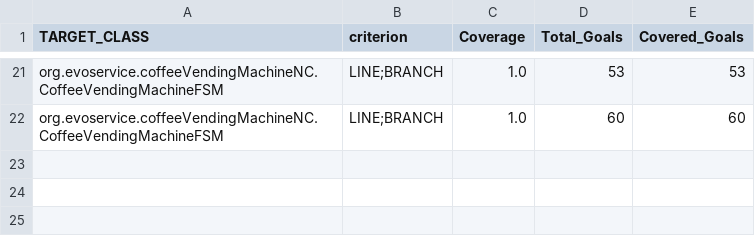
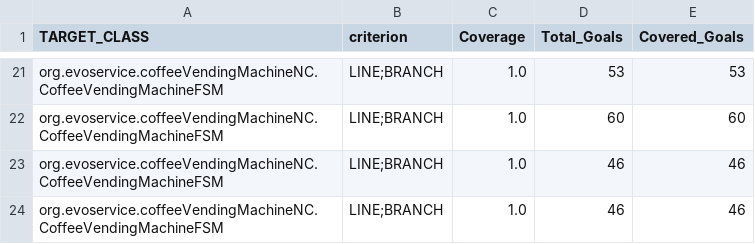
Before and after one commit to isaacmaffeis/evosuite-tutorial, a CSV file: examples/asm/CoffeeVendingMachine-1.0.6/evosuite-report/statistics.csv, drawn as a sheet; only a part is shown, gaps mark what is left out.

```diff
--- a/examples/asm/CoffeeVendingMachine-1.0.6/evosuite-report/statistics.csv
+++ b/examples/asm/CoffeeVendingMachine-1.0.6/evosuite-report/statistics.csv
@@ -22 +22,3 @@ org.evoservice.coffeeVendingMachineNC.CoffeeVendingMachineFSM,LINE;BRANCH,1.0,53
 org.evoservice.coffeeVendingMachineNC.CoffeeVendingMachineFSM,LINE;BRANCH,1.0,60,60
+org.evoservice.coffeeVendingMachineNC.CoffeeVendingMachineFSM,LINE;BRANCH,1.0,46,46
+org.evoservice.coffeeVendingMachineNC.CoffeeVendingMachineFSM,LINE;BRANCH,1.0,46,46
```
Also changed, not shown: 8 other files.
